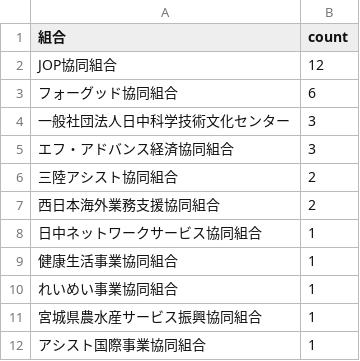
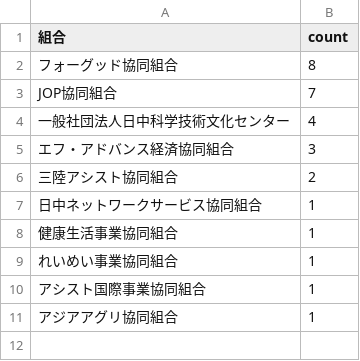
Before and after one commit to JScen/Graduation_thesis, a CSV file: CommonFN_feature_counts/CommonFN_counts_組合.csv, drawn as a sheet.

```diff
--- a/CommonFN_feature_counts/CommonFN_counts_組合.csv
+++ b/CommonFN_feature_counts/CommonFN_counts_組合.csv
@@ -1,8 +1,7 @@
 組合,count
-JOP協同組合,12
-フォーグッド協同組合,6
-一般社団法人日中科学技術文化センター,3
+フォーグッド協同組合,8
+JOP協同組合,7
+一般社団法人日中科学技術文化センター,4
 エフ・アドバンス経済協同組合,3
 三陸アシスト協同組合,2
-西日本海外業務支援協同組合,2
 日中ネットワークサービス協同組合,1
@@ -10,3 +9,3 @@ JOP協同組合,12
 れいめい事業協同組合,1
-宮城県農水産サービス振興協同組合,1
 アシスト国際事業協同組合,1
+アジアアグリ協同組合,1
```
Also changed, not shown: CommonFN_feature_counts/CommonFN_counts_所在地(実習先)(市区町村).csv, CommonFN_feature_counts/CommonFN_counts_職種.csv, 32 other files.
